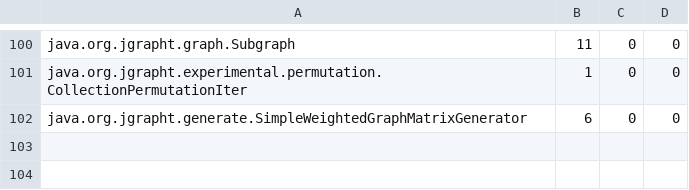
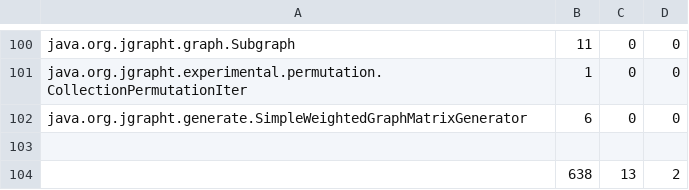
Before and after one commit to aliparsai/LittleDarwin, a CSV file: HigherOrderExperiment/identifier/jgrapht.csv, drawn as a sheet; only a part is shown, gaps mark what is left out; the diff names each change by its address in the sheet, - before the commit and + after, or states it on an @@ line.

```diff
--- a/HigherOrderExperiment/identifier/jgrapht.csv
+++ b/HigherOrderExperiment/identifier/jgrapht.csv
+row 103: (empty)
+row 104:  | 638 | 13 | 2
```
Also changed, not shown: HigherOrderExperiment/identifier/commons-codec.csv, HigherOrderExperiment/identifier/commons-lang.csv, 6 other files.
